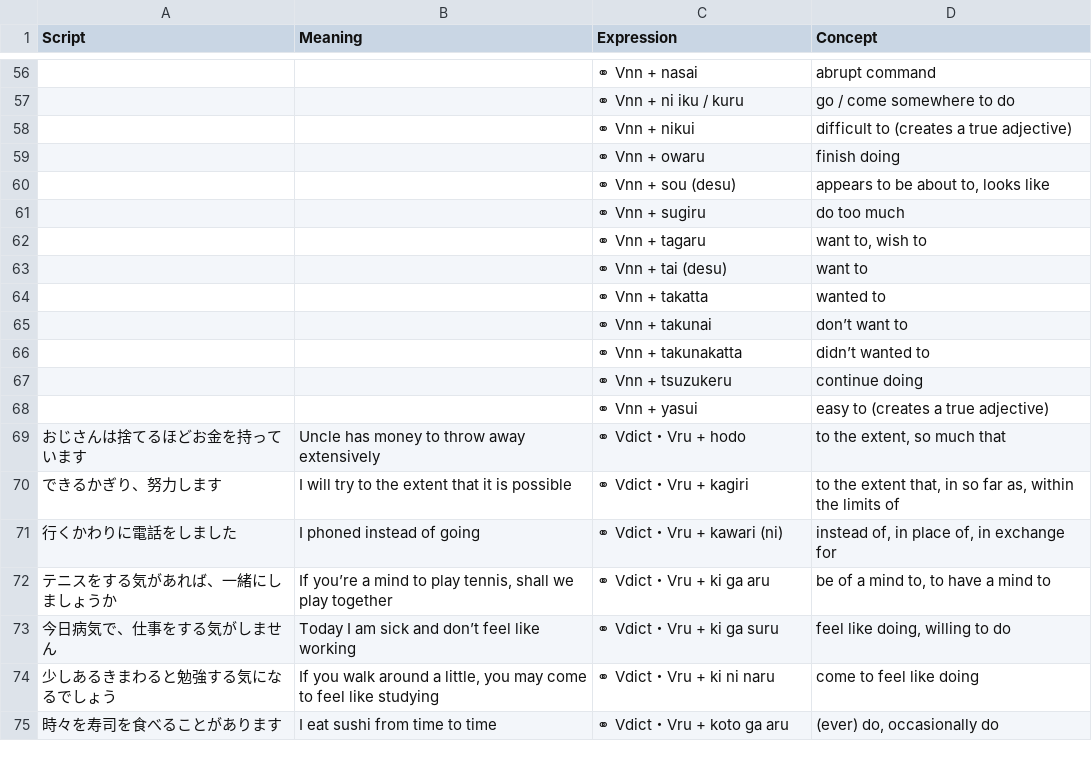
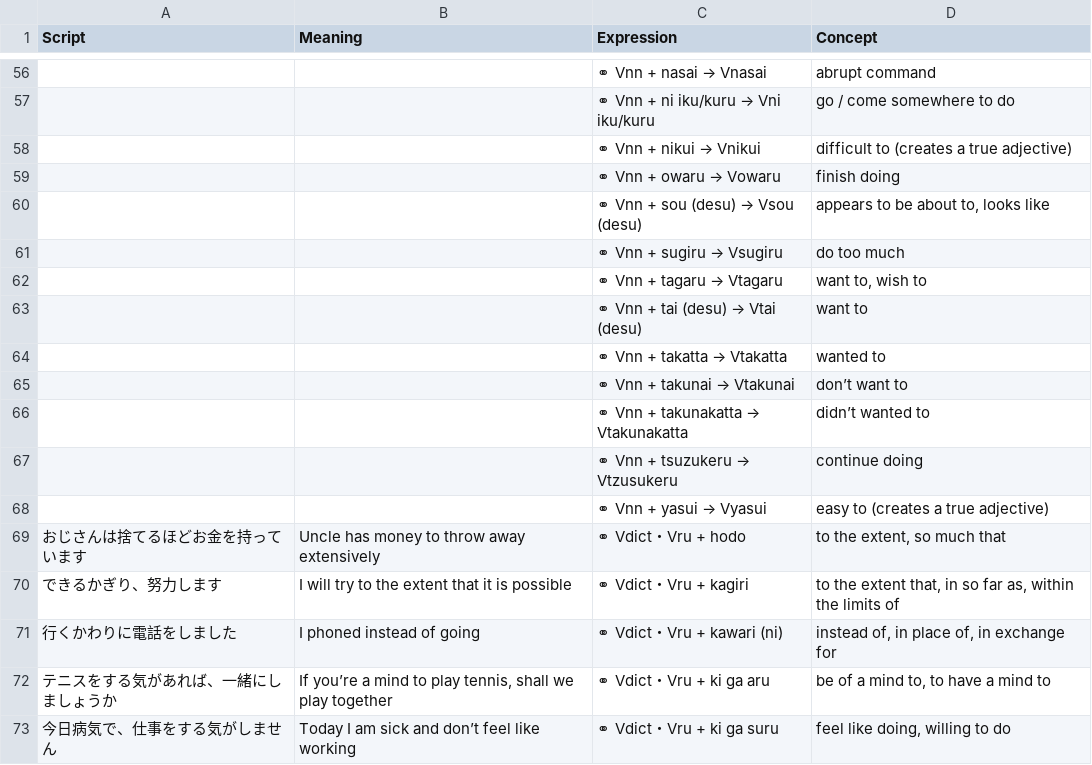
Before and after one commit to rexesian/nihongo, a CSV file: docs/rdata/Sheet 65-VRBCN.csv, drawn as a sheet; only a part is shown, gaps mark what is left out; the shorter side is filled out with more unchanged rows; the diff covers the shown part only.

```diff
--- a/docs/rdata/Sheet 65-VRBCN.csv
+++ b/docs/rdata/Sheet 65-VRBCN.csv
@@ -56,14 +56,14 @@ Script,Meaning,Expression,Concept
-,,⚭ Vnn + nasai,abrupt command
-,,⚭ Vnn + ni iku / kuru,go / come somewhere to do
-,,⚭ Vnn + nikui ,difficult to (creates a true adjective)
-,,⚭ Vnn + owaru ,finish doing
-,,⚭ Vnn + sou (desu),"appears to be about to, looks like"
-,,⚭ Vnn + sugiru,do too much
-,,⚭ Vnn + tagaru,"want to, wish to"
-,,⚭ Vnn + tai (desu),want to
-,,⚭ Vnn + takatta,wanted to
-,,⚭ Vnn + takunai,don’t want to
-,,⚭ Vnn + takunakatta,didn’t wanted to
-,,⚭ Vnn + tsuzukeru,continue doing
-,,⚭ Vnn + yasui,easy to (creates a true adjective)
+,,⚭ Vnn + nasai → Vnasai,abrupt command
+,,⚭ Vnn + ni iku/kuru → Vni iku/kuru,go / come somewhere to do
+,,⚭ Vnn + nikui → Vnikui,difficult to (creates a true adjective)
+,,⚭ Vnn + owaru → Vowaru,finish doing
+,,⚭ Vnn + sou (desu) → Vsou (desu),"appears to be about to, looks like"
+,,⚭ Vnn + sugiru → Vsugiru,do too much
+,,⚭ Vnn + tagaru → Vtagaru,"want to, wish to"
+,,⚭ Vnn + tai (desu) → Vtai (desu),want to
+,,⚭ Vnn + takatta → Vtakatta,wanted to
+,,⚭ Vnn + takunai → Vtakunai,don’t want to
+,,⚭ Vnn + takunakatta → Vtakunakatta,didn’t wanted to
+,,⚭ Vnn + tsuzukeru → Vtzusukeru,continue doing
+,,⚭ Vnn + yasui → Vyasui,easy to (creates a true adjective)
 おじさんは捨てるほどお金を持っています,Uncle has money to throw away extensively,⚭ Vdict・Vru + hodo,"to the extent, so much that"
```
Also changed, not shown: 47 edited cells elsewhere in this file, rdata/Sheet 65-VRBCN.csv, 3 other files.
